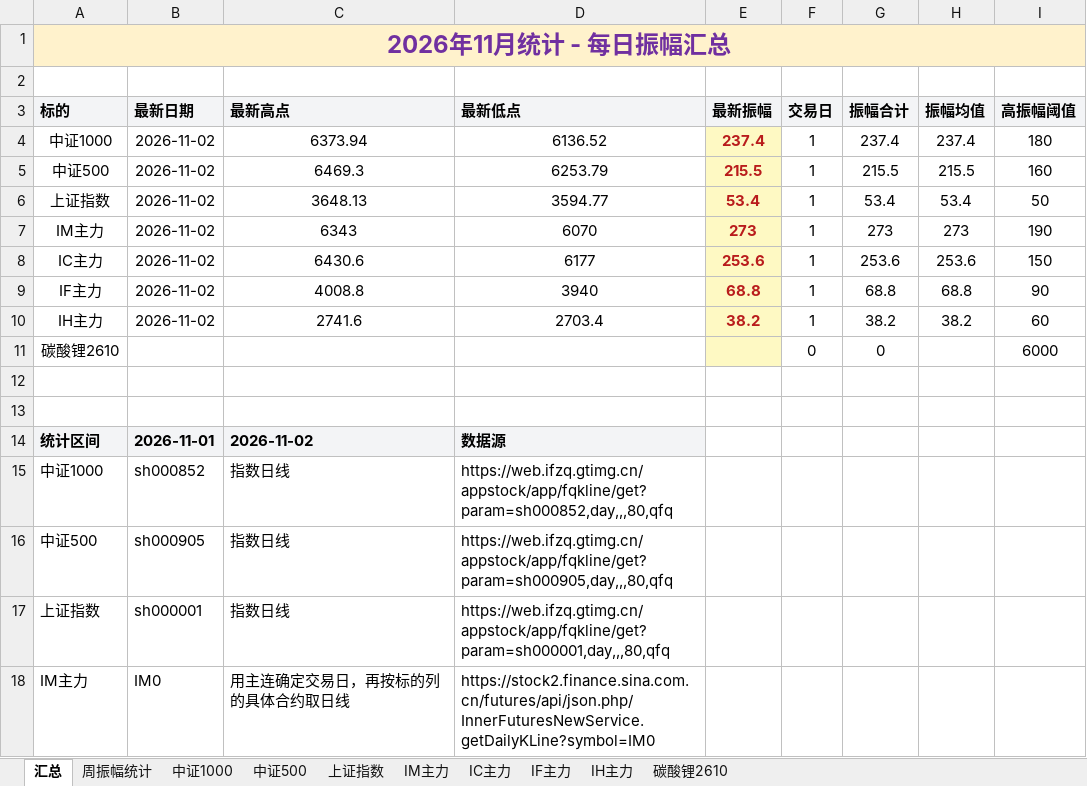
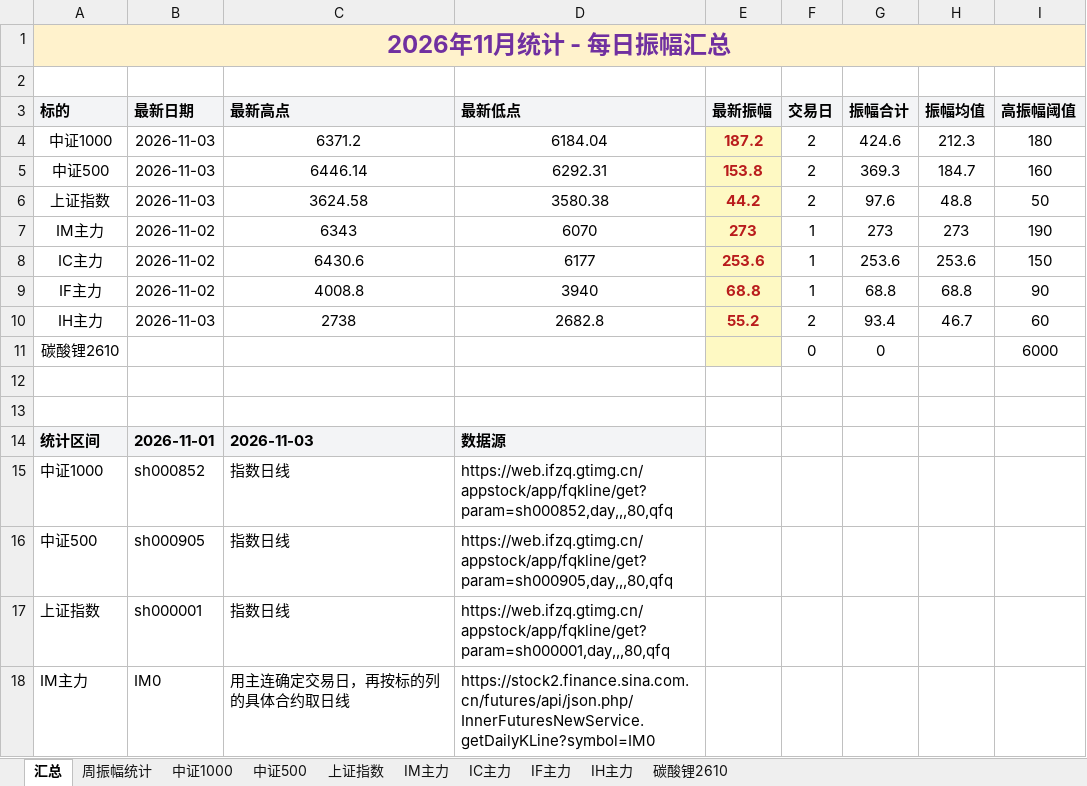
Before and after one commit to iputao-design/futures-amplitude-web, an Excel workbook: 每日振幅统计.xlsx, sheet 汇总, drawn as a sheet; only a part is shown; values as stored, in another font and other column widths than the file's, no borders; removed rows and columns are numbered as before the commit, all else as after; the diff names each change by its address in the sheet, - before the commit and + after, or states it on an @@ line.

```diff
--- a/每日振幅统计.xlsx (sheet 汇总)
+++ b/每日振幅统计.xlsx (sheet 汇总)
-row 4: 中证1000 | 2026-11-02 | 6373.94 | 6136.52 | 237.4 | 1 | 237.4 | 237.4 | 180
-row 5: 中证500 | 2026-11-02 | 6469.3 | 6253.79 | 215.5 | 1 | 215.5 | 215.5 | 160
-row 6: 上证指数 | 2026-11-02 | 3648.13 | 3594.77 | 53.4 | 1 | 53.4 | 53.4 | 50
+row 4: 中证1000 | 2026-11-03 | 6371.2 | 6184.04 | 187.2 | 2 | 424.6 | 212.3 | 180
+row 5: 中证500 | 2026-11-03 | 6446.14 | 6292.31 | 153.8 | 2 | 369.3 | 184.7 | 160
+row 6: 上证指数 | 2026-11-03 | 3624.58 | 3580.38 | 44.2 | 2 | 97.6 | 48.8 | 50
-row 10: IH主力 | 2026-11-02 | 2741.6 | 2703.4 | 38.2 | 1 | 38.2 | 38.2 | 60
+row 10: IH主力 | 2026-11-03 | 2738 | 2682.8 | 55.2 | 2 | 93.4 | 46.7 | 60
-C14 (最新高点): 2026-11-02
+C14 (最新高点): 2026-11-03
```
Also changed, not shown: sheet 周振幅统计, sheet IH主力, sheet 中证500, sheet 上证指数, sheet 中证1000, 每日振幅统计_2026.xlsx, 5 other files.
